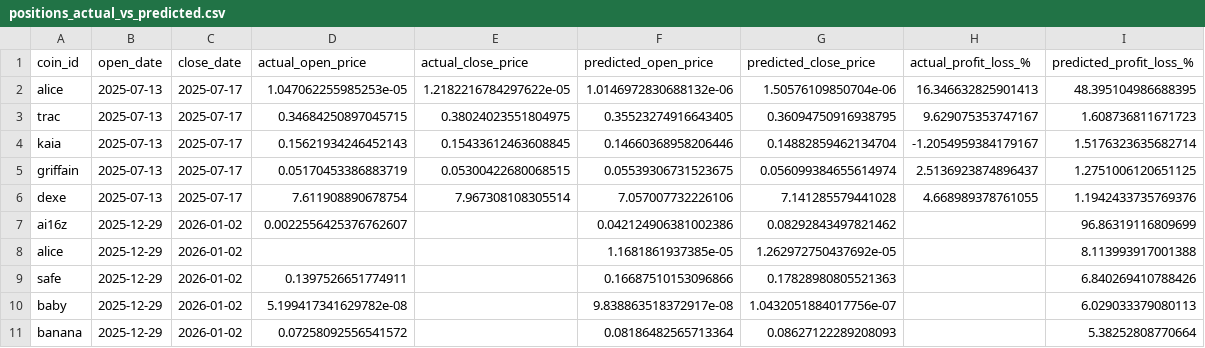
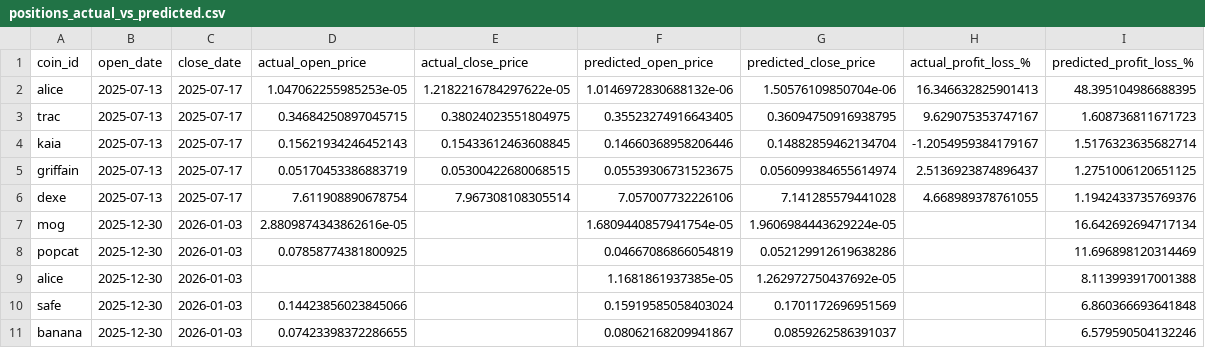
Before and after one commit to tamonashroy/price-prediction-app, a CSV file: positions_actual_vs_predicted.csv, drawn as a sheet.

```diff
--- a/positions_actual_vs_predicted.csv
+++ b/positions_actual_vs_predicted.csv
@@ -6,6 +6,6 @@ griffain,2025-07-13,2025-07-17,0.05170453386883719,0.05300422680068515,0.0553930
 dexe,2025-07-13,2025-07-17,7.611908890678754,7.967308108305514,7.057007732226106,7.141285579441028,4.668989378761055,1.1942433735769376
-ai16z,2025-12-29,2026-01-02,0.0022556425376762607,,0.042124906381002386,0.08292843497821462,,96.86319116809699
-alice,2025-12-29,2026-01-02,,,1.1681861937385e-05,1.262972750437692e-05,,8.113993917001388
-safe,2025-12-29,2026-01-02,0.1397526651774911,,0.16687510153096866,0.17828980805521363,,6.840269410788426
-baby,2025-12-29,2026-01-02,5.199417341629782e-08,,9.838863518372917e-08,1.0432051884017756e-07,,6.029033379080113
-banana,2025-12-29,2026-01-02,0.07258092556541572,,0.08186482565713364,0.08627122289208093,,5.38252808770664
+mog,2025-12-30,2026-01-03,2.8809874343862616e-05,,1.6809440857941754e-05,1.9606984443629224e-05,,16.642692694717134
+popcat,2025-12-30,2026-01-03,0.07858774381800925,,0.04667086866054819,0.052129912619638286,,11.696898120314469
+alice,2025-12-30,2026-01-03,,,1.1681861937385e-05,1.262972750437692e-05,,8.113993917001388
+safe,2025-12-30,2026-01-03,0.14423856023845066,,0.15919585058403024,0.1701172696951569,,6.860366693641848
+banana,2025-12-30,2026-01-03,0.07423398372286655,,0.08062168209941867,0.0859262586391037,,6.579590504132246
```
Also changed, not shown: batch_5day_predictions.csv, batch_last5_actual_vs_predicted.csv, 2 other files.
